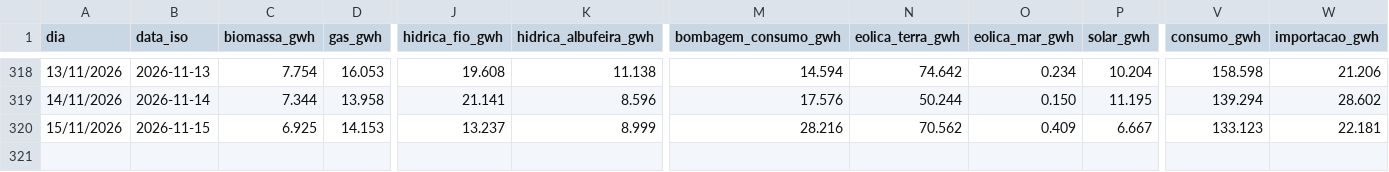
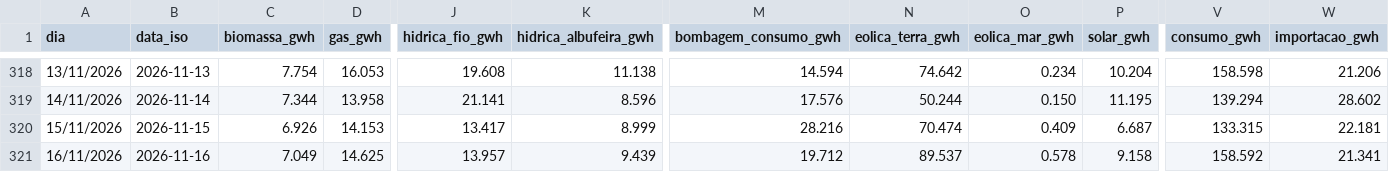
Before and after one commit to tiagofelicia/dados-energia, a CSV file: data/producao/entsoe-pt-diario/entsoe_pt_diario_2026.csv, drawn as a sheet; only a part is shown, gaps mark what is left out; rows hold the shown columns only; the diff names each change by its address in the sheet, - before the commit and + after, or states it on an @@ line.

```diff
--- a/data/producao/entsoe-pt-diario/entsoe_pt_diario_2026.csv
+++ b/data/producao/entsoe-pt-diario/entsoe_pt_diario_2026.csv
-C320 (biomassa_gwh): 6.925
+C320 (biomassa_gwh): 6.926
-J320 (hidrica_fio_gwh): 13.237
+J320 (hidrica_fio_gwh): 13.417
-N320 (eolica_terra_gwh): 70.562
+N320 (eolica_terra_gwh): 70.474
-P320 (solar_gwh): 6.667
+P320 (solar_gwh): 6.687
-V320 (consumo_gwh): 133.123
+V320 (consumo_gwh): 133.315
+row 321: 16/11/2026 | 2026-11-16 | 7.049 | 14.625 | 13.957 | 9.439 | 19.712 | 89.537 | 0.578 | 9.158 | 158.592 | 21.341
```
